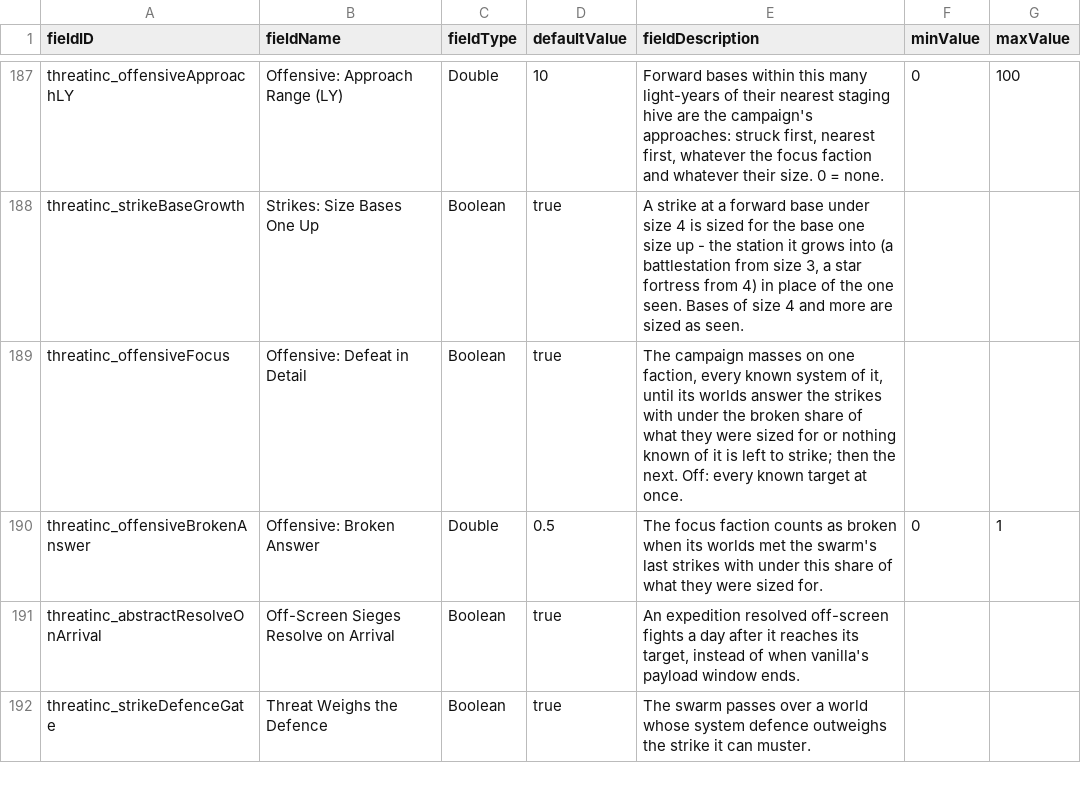
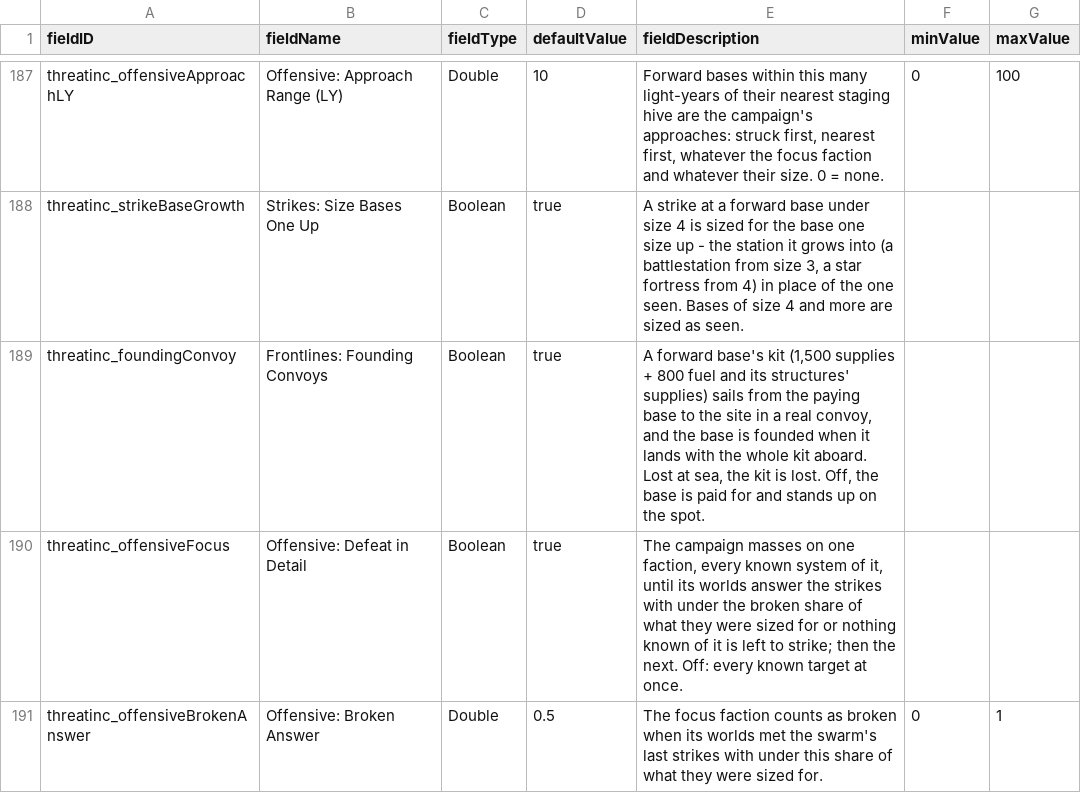
Before and after one commit to pogoman/ThreatIncursion, a CSV file: data/config/LunaSettings.csv, drawn as a sheet; only a part is shown, gaps mark what is left out; the shorter side is filled out with more unchanged rows; the diff names each change by its address in the sheet, - before the commit and + after, or states it on an @@ line.

```diff
--- a/data/config/LunaSettings.csv
+++ b/data/config/LunaSettings.csv
+row 189: threatinc_foundingConvoy | Frontlines: Founding Convoys | Boolean | true | A forward base's kit (1,500 supplies + 800 fuel and its structures' supplies) sails from the paying base to the site in a real convoy, and the base is founded when it lands with the whole kit aboard. Lost at sea, the kit is lost. Off, the base is paid for and stands up on the spot.
```
Also changed, not shown: 11 other files.
